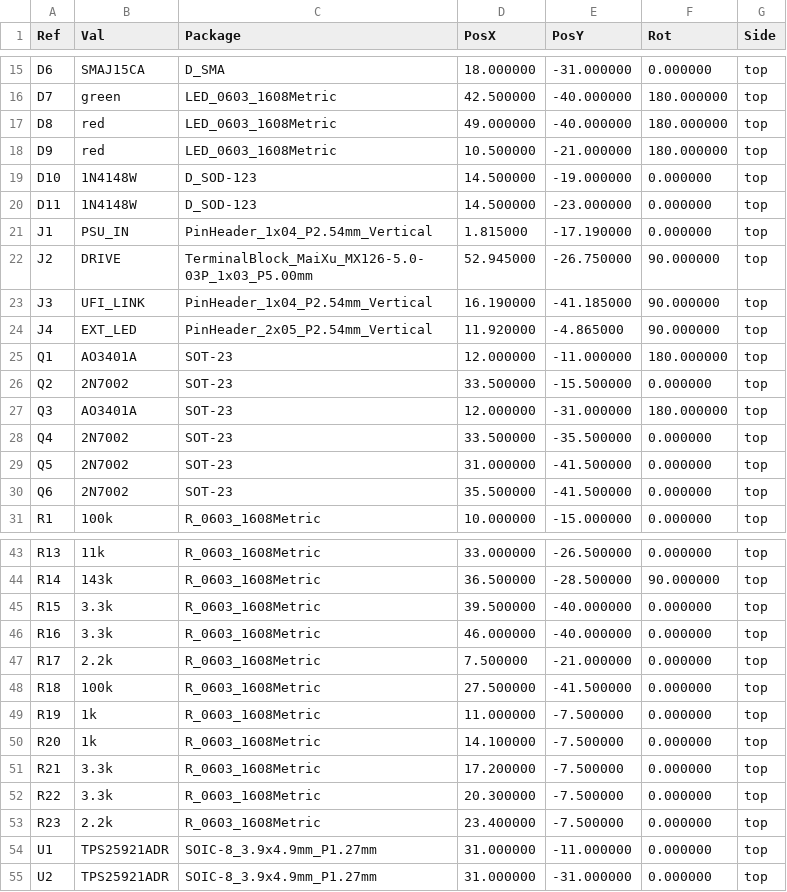
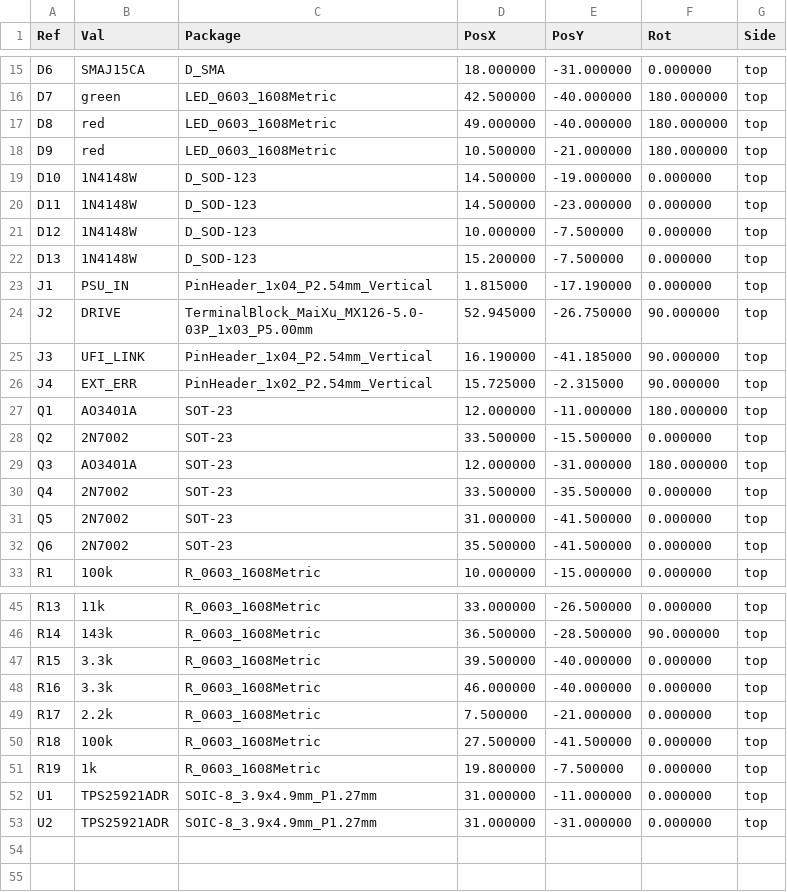
Before and after one commit to Axel051171/UniversalFluxInterface, a CSV file: kicad/C64_PSU_Guard/fertigung/C64_PSU_Guard-pos.csv, drawn as a sheet; only a part is shown, gaps mark what is left out.

Commit message:
C64 PSU Guard: one external fault LED instead of the 2x5 LED header - J4 1x2 (1 = +, 2 = -), 1k from the protected 5 V input, cathode through a 1N4148W diode OR (D12/D13) into both eFuse FLT outputs: on while either channel is switched off; README, fab files regenerated, ERC/DRC 0

```diff
--- a/kicad/C64_PSU_Guard/fertigung/C64_PSU_Guard-pos.csv
+++ b/kicad/C64_PSU_Guard/fertigung/C64_PSU_Guard-pos.csv
@@ -20,2 +20,4 @@ Ref,Val,Package,PosX,PosY,Rot,Side
 "D11","1N4148W","D_SOD-123",14.500000,-23.000000,0.000000,top
+"D12","1N4148W","D_SOD-123",10.000000,-7.500000,0.000000,top
+"D13","1N4148W","D_SOD-123",15.200000,-7.500000,0.000000,top
 "J1","PSU_IN","PinHeader_1x04_P2.54mm_Vertical",1.815000,-17.190000,0.000000,top
@@ -23,3 +25,3 @@ Ref,Val,Package,PosX,PosY,Rot,Side
 "J3","UFI_LINK","PinHeader_1x04_P2.54mm_Vertical",16.190000,-41.185000,90.000000,top
-"J4","EXT_LED","PinHeader_2x05_P2.54mm_Vertical",11.920000,-4.865000,90.000000,top
+"J4","EXT_ERR","PinHeader_1x02_P2.54mm_Vertical",15.725000,-2.315000,90.000000,top
 "Q1","AO3401A","SOT-23",12.000000,-11.000000,180.000000,top
@@ -48,7 +50,3 @@ Ref,Val,Package,PosX,PosY,Rot,Side
 "R18","100k","R_0603_1608Metric",27.500000,-41.500000,0.000000,top
-"R19","1k","R_0603_1608Metric",11.000000,-7.500000,0.000000,top
-"R20","1k","R_0603_1608Metric",14.100000,-7.500000,0.000000,top
-"R21","3.3k","R_0603_1608Metric",17.200000,-7.500000,0.000000,top
-"R22","3.3k","R_0603_1608Metric",20.300000,-7.500000,0.000000,top
-"R23","2.2k","R_0603_1608Metric",23.400000,-7.500000,0.000000,top
+"R19","1k","R_0603_1608Metric",19.800000,-7.500000,0.000000,top
 "U1","TPS25921ADR","SOIC-8_3.9x4.9mm_P1.27mm",31.000000,-11.000000,0.000000,top
```
Also changed, not shown: kicad/C64_PSU_Guard/fertigung/C64_PSU_Guard-bom-jlc.csv, kicad/C64_PSU_Guard/fertigung/C64_PSU_Guard-bom.csv, 26 other files.
